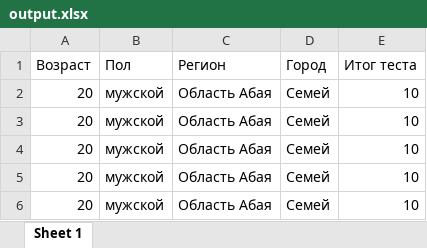
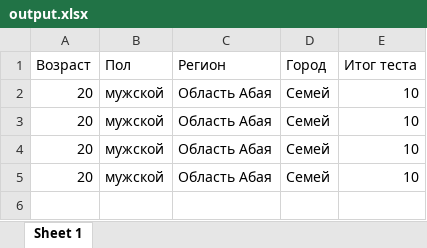
Before and after one commit to MaxatDzhetenbayev/Medical-server, an Excel workbook: uploads/output.xlsx, sheet Sheet 1, drawn as a sheet; values as stored, in another font and other column widths than the file's, no borders; the diff names each change by its address in the sheet, - before the commit and + after, or states it on an @@ line.

```diff
--- a/uploads/output.xlsx (sheet Sheet 1)
+++ b/uploads/output.xlsx (sheet Sheet 1)
-row 6: 20 | мужской | Область Абая | Семей | 10
```
Also changed, not shown: 1 other file.
